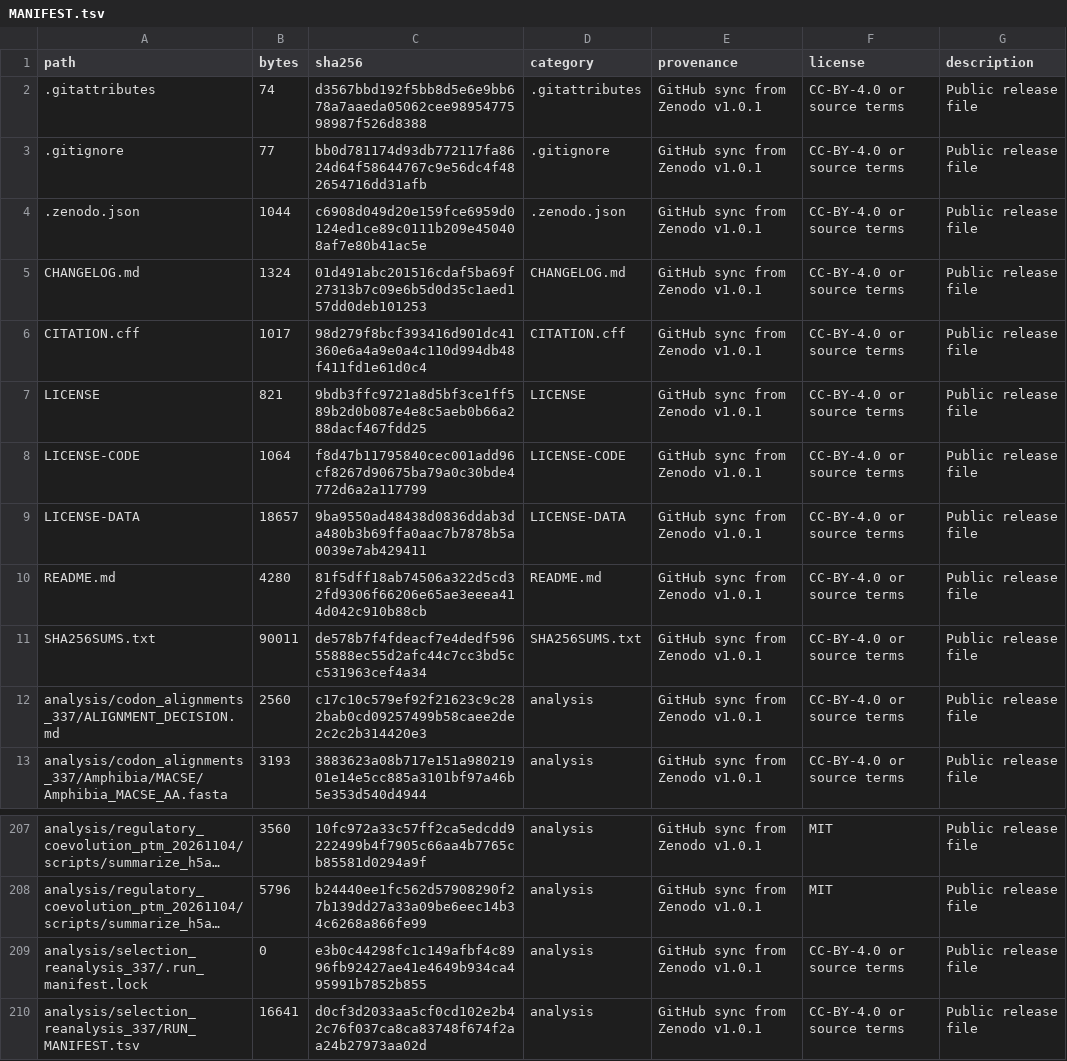
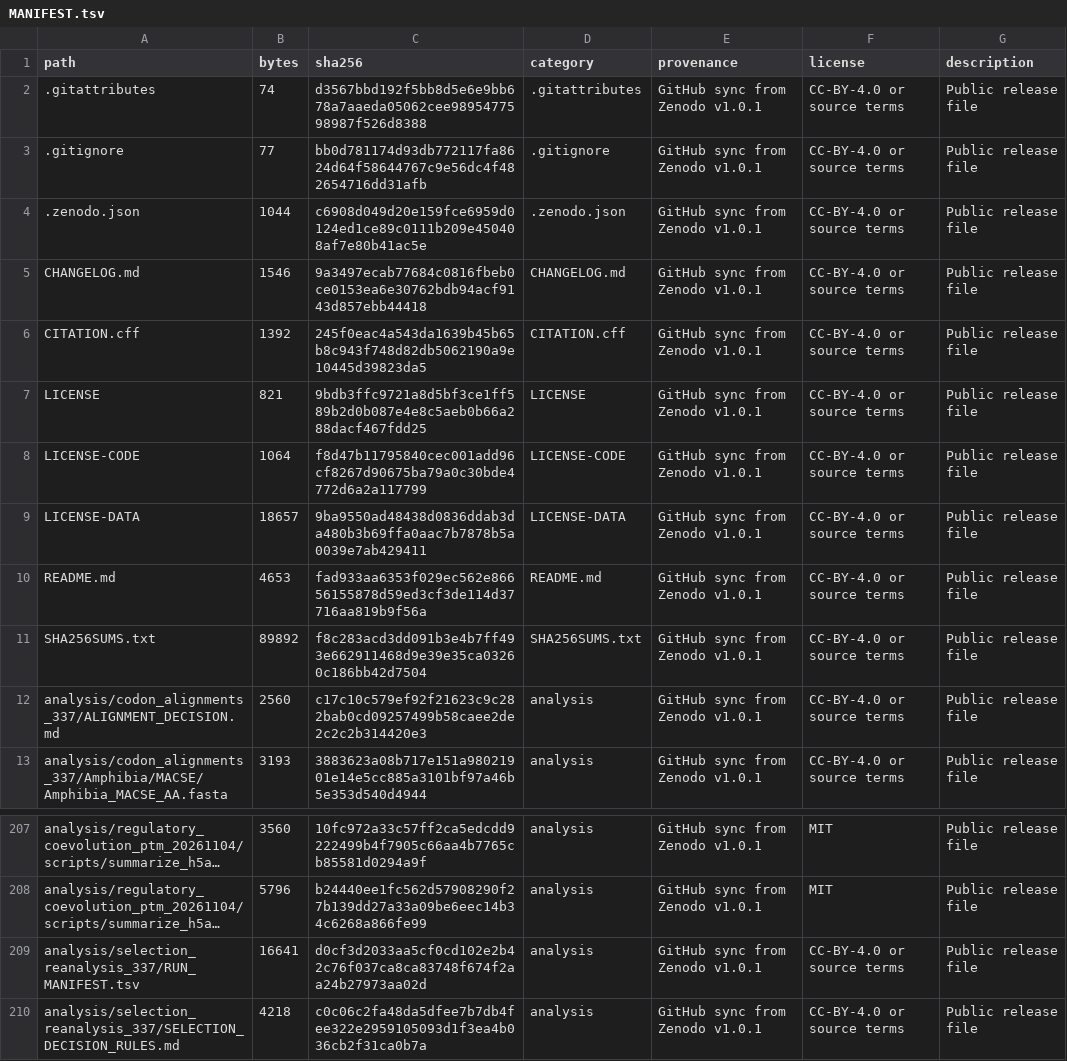
Before and after one commit to Ghostneuron/DNMT3L-evolution, a TSV file: MANIFEST.tsv, drawn as a sheet; only a part is shown, gaps mark what is left out; the shorter side is filled out with more unchanged rows; long unchanged cells end in …; the diff names each change by its address in the sheet, - before the commit and + after, or states it on an @@ line.

Commit message:
Add preprint citation and remove empty lock file

```diff
--- a/MANIFEST.tsv
+++ b/MANIFEST.tsv
-B5 (bytes): 1324
+B5 (bytes): 1546
-C5 (sha256): 01d491abc201516cdaf5ba69f27313b7c09e6b5d0d35c1aed157dd0deb101253
+C5 (sha256): 9a3497ecab77684c0816fbeb0ce0153ea6e30762bdb94acf9143d857ebb44418
-B6 (bytes): 1017
+B6 (bytes): 1392
-C6 (sha256): 98d279f8bcf393416d901dc41360e6a4a9e0a4c110d994db48f411fd1e61d0c4
+C6 (sha256): 245f0eac4a543da1639b45b65b8c943f748d82db5062190a9e10445d39823da5
-B10 (bytes): 4280
+B10 (bytes): 4653
-C10 (sha256): 81f5dff18ab74506a322d5cd32fd9306f66206e65ae3eeea414d042c910b88cb
+C10 (sha256): fad933aa6353f029ec562e86656155878d59ed3cf3de114d37716aa819b9f56a
-B11 (bytes): 90011
+B11 (bytes): 89892
-C11 (sha256): de578b7f4fdeacf7e4dedf59655888ec55d2afc44c7cc3bd5cc531963cef4a34
+C11 (sha256): f8c283acd3dd091b3e4b7ff493e662911468d9e39e35ca03260c186bb42d7504
-row 209: analysis/selection_reanalysis_337/.run_manifest.lock | 0 | e3b0c44298fc1c149afbf4c8996fb92427ae41e4649b934ca495991b7852b855 | analysis | GitHub sync from Zenodo v1.0.1 | CC-BY-4.0 or source terms | Public release file
```
Also changed, not shown: 5 other files.
